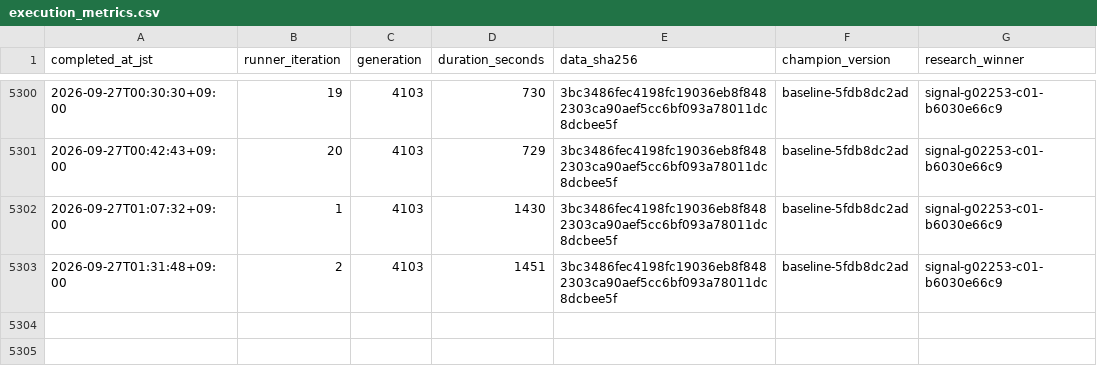
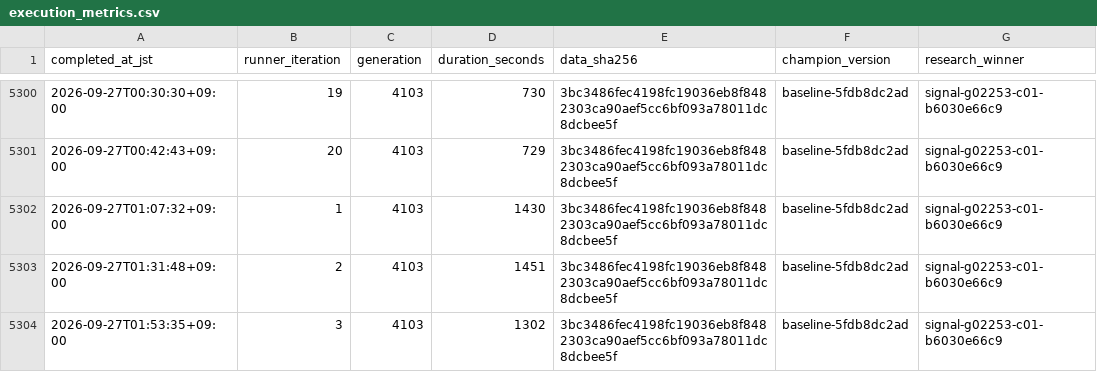
Before and after one commit to Joker7822/LOTO7_AI_AGENT, a CSV file: loto7_agent_output/execution_metrics.csv, drawn as a sheet; only a part is shown, gaps mark what is left out.

```diff
--- a/loto7_agent_output/execution_metrics.csv
+++ b/loto7_agent_output/execution_metrics.csv
@@ -5303 +5303,2 @@ completed_at_jst,runner_iteration,generation,duration_seconds,data_sha256,champi
 2026-09-27T01:31:48+09:00,2,4103,1451,3bc3486fec4198fc19036eb8f8482303ca90aef5cc6bf093a78011dc8dcbee5f,baseline-5fdb8dc2ad,signal-g02253-c01-b6030e66c9
+2026-09-27T01:53:35+09:00,3,4103,1302,3bc3486fec4198fc19036eb8f8482303ca90aef5cc6bf093a78011dc8dcbee5f,baseline-5fdb8dc2ad,signal-g02253-c01-b6030e66c9
```
Also changed, not shown: loto7_agent_output/prediction_history.csv, 6 other files.
